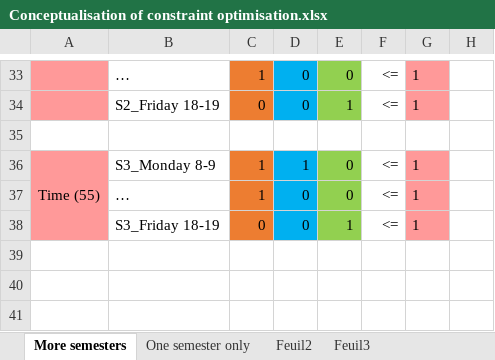
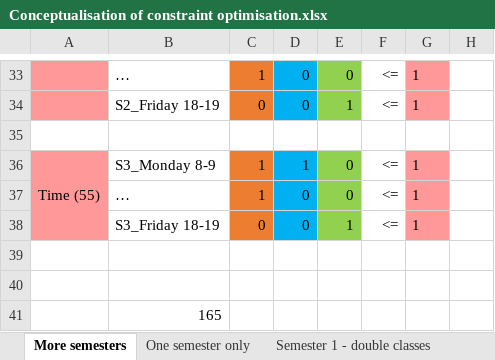
Before and after one commit to ptds2021/project--G2, an Excel workbook: figures/Conceptualisation of constraint optimisation.xlsx, sheet More semesters, drawn as a sheet; only a part is shown, gaps mark what is left out; values as stored, in another font and other column widths than the file's, no borders; the diff names each change by its address in the sheet, - before the commit and + after, or states it on an @@ line.

```diff
--- a/figures/Conceptualisation of constraint optimisation.xlsx (sheet More semesters)
+++ b/figures/Conceptualisation of constraint optimisation.xlsx (sheet More semesters)
-sheet tab: Feuil2
-sheet tab: Feuil3
+sheet tab: Semester 1 - double classes
+row 39: (empty)
+row 40: (empty)
+row 41:  | 165
```
